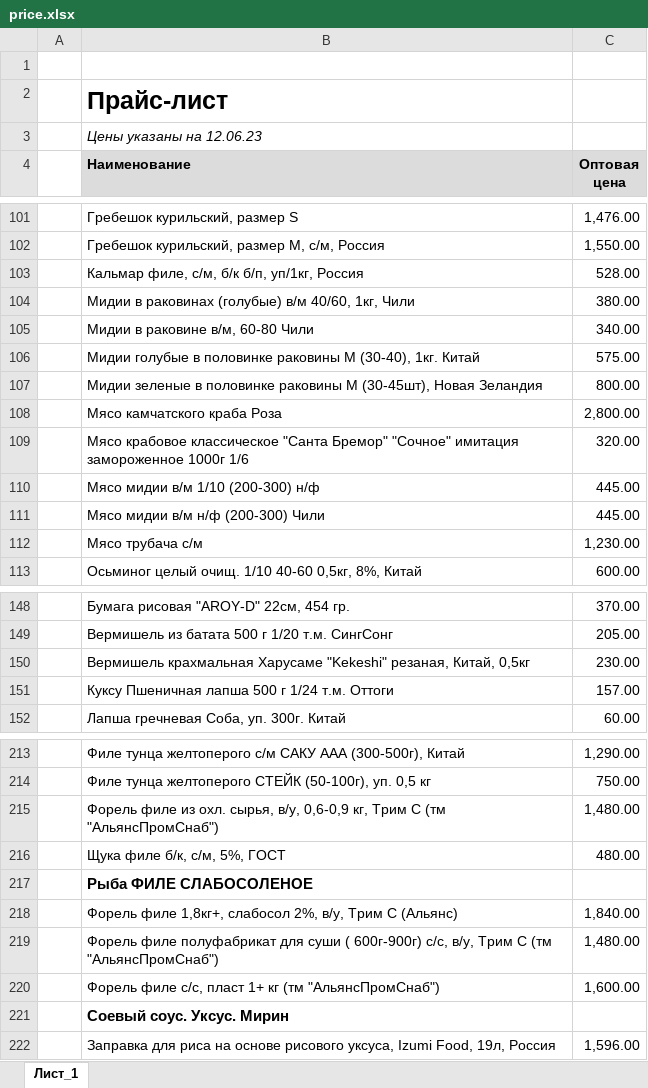
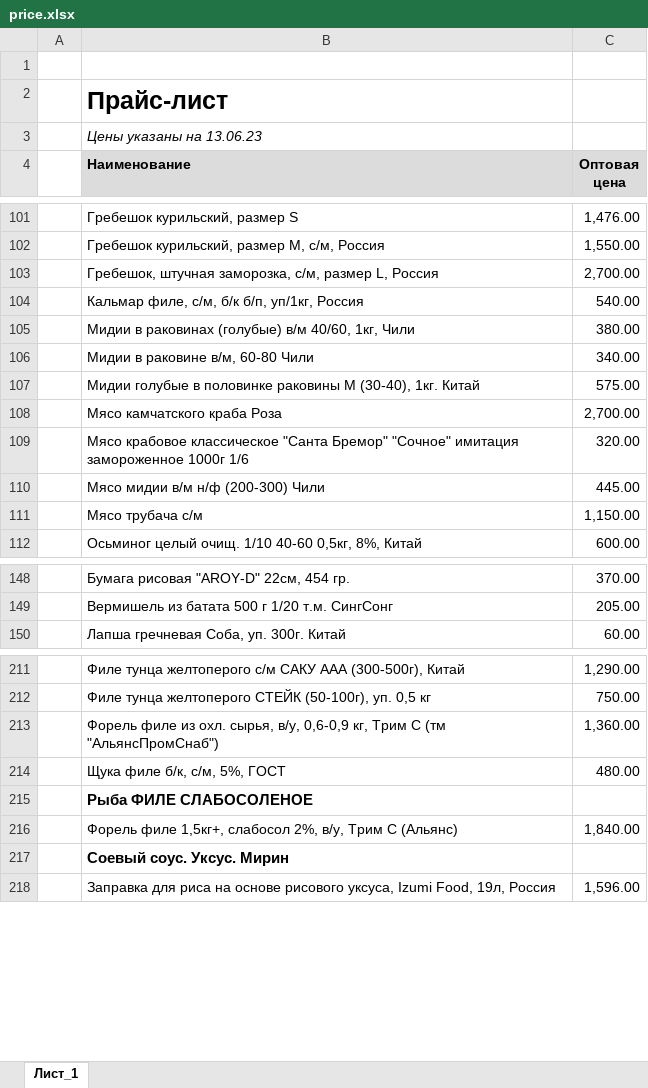
Before and after one commit to khasanov2307/tg2, an Excel workbook: price.xlsx, sheet Лист_1, drawn as a sheet; only a part is shown, gaps mark what is left out; values as stored, in another font and other column widths than the file's, no borders; charts and pictures not drawn; removed rows and columns are numbered as before the commit, all else as after; the diff covers the shown part only; the diff names each change by its address in the sheet, - before the commit and + after, or states it on an @@ line.

```diff
--- a/price.xlsx (sheet Лист_1)
+++ b/price.xlsx (sheet Лист_1)
-B3 (Наименование): Цены указаны на 12.06.23
+B3 (Наименование): Цены указаны на 13.06.23
+row 103:  | Гребешок, штучная заморозка, с/м, размер L, Россия | 2,700.00
-C104 (Оптовая цена): 528.00
+C104 (Оптовая цена): 540.00
-row 107:  | Мидии зеленые в половинке раковины М (30-45шт), Новая Зеландия | 800.00
-C108 (Оптовая цена): 2,800.00
+C108 (Оптовая цена): 2,700.00
-row 110:  | Мясо мидии в/м 1/10 (200-300) н/ф | 445.00
-C111 (Оптовая цена): 1,230.00
+C111 (Оптовая цена): 1,150.00
-row 150:  | Вермишель крахмальная Харусаме "Kekeshi" резаная, Китай, 0,5кг | 230.00
@@ row 151 moved to row 86: Куксу Пшеничная лапша 500 г 1/24 т.м. От… @@
-C213 (Оптовая цена): 1,480.00
+C213 (Оптовая цена): 1,360.00
-B216 (Наименование): Форель филе 1,8кг+, слабосол 2%,…
+B216 (Наименование): Форель филе 1,5кг+, слабосол 2%,…
-row 219:  | Форель филе полуфабрикат для суши ( 600г-900г) с/с, в/у, Трим С (тм "АльянсПромСнаб") | 1,480.00
-row 220:  | Форель филе с/с, пласт 1+ кг (тм "АльянсПромСнаб") | 1,600.00
```
Also changed, not shown: 1 added row, 1 removed row and 7 edited cells elsewhere in this sheet, 1 other file.
